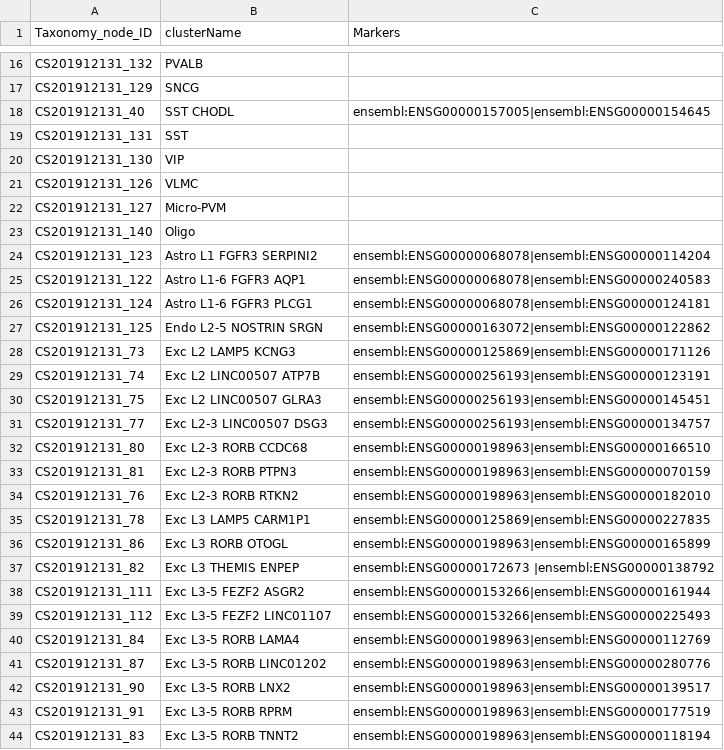
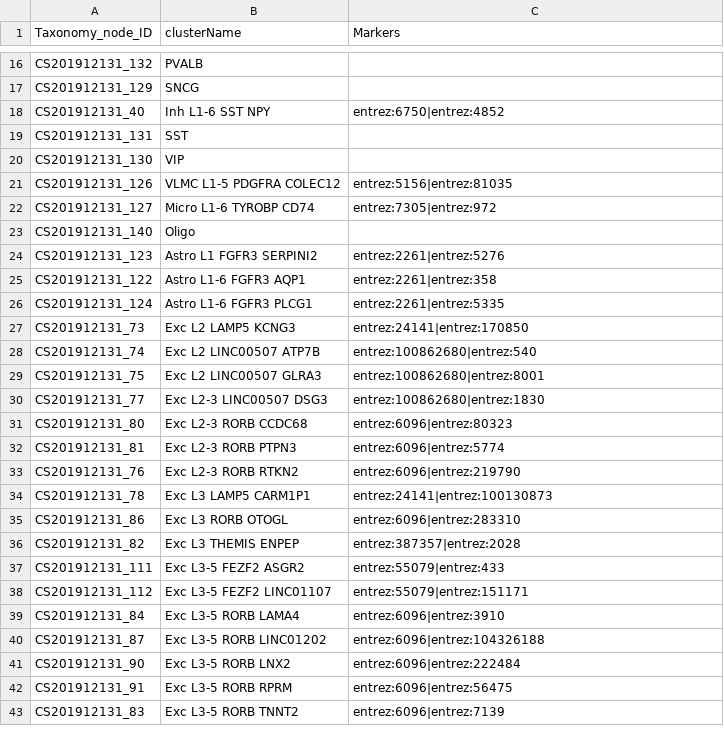
Before and after one commit to obophenotype/brain_data_standards_ontologies, a TSV file: src/markers/CS201912131_Allen_markers.tsv, drawn as a sheet; only a part is shown, gaps mark what is left out; the diff covers the shown part only.

```diff
--- a/src/markers/CS201912131_Allen_markers.tsv
+++ b/src/markers/CS201912131_Allen_markers.tsv
@@ -17,28 +17,27 @@ CS201912131_132	PVALB
 CS201912131_129	SNCG	
-CS201912131_40	SST CHODL	ensembl:ENSG00000157005|ensembl:ENSG00000154645
+CS201912131_40	Inh L1-6 SST NPY	entrez:6750|entrez:4852
 CS201912131_131	SST	
 CS201912131_130	VIP	
-CS201912131_126	VLMC	
-CS201912131_127	Micro-PVM	
+CS201912131_126	VLMC L1-5 PDGFRA COLEC12	entrez:5156|entrez:81035
+CS201912131_127	Micro L1-6 TYROBP CD74	entrez:7305|entrez:972
 CS201912131_140	Oligo	
-CS201912131_123	Astro L1 FGFR3 SERPINI2	ensembl:ENSG00000068078|ensembl:ENSG00000114204
-CS201912131_122	Astro L1-6 FGFR3 AQP1	ensembl:ENSG00000068078|ensembl:ENSG00000240583
-CS201912131_124	Astro L1-6 FGFR3 PLCG1	ensembl:ENSG00000068078|ensembl:ENSG00000124181
-CS201912131_125	Endo L2-5 NOSTRIN SRGN	ensembl:ENSG00000163072|ensembl:ENSG00000122862
-CS201912131_73	Exc L2 LAMP5 KCNG3	ensembl:ENSG00000125869|ensembl:ENSG00000171126
-CS201912131_74	Exc L2 LINC00507 ATP7B	ensembl:ENSG00000256193|ensembl:ENSG00000123191
-CS201912131_75	Exc L2 LINC00507 GLRA3	ensembl:ENSG00000256193|ensembl:ENSG00000145451
-CS201912131_77	Exc L2-3 LINC00507 DSG3	ensembl:ENSG00000256193|ensembl:ENSG00000134757
-CS201912131_80	Exc L2-3 RORB CCDC68	ensembl:ENSG00000198963|ensembl:ENSG00000166510
-CS201912131_81	Exc L2-3 RORB PTPN3	ensembl:ENSG00000198963|ensembl:ENSG00000070159
-CS201912131_76	Exc L2-3 RORB RTKN2	ensembl:ENSG00000198963|ensembl:ENSG00000182010
-CS201912131_78	Exc L3 LAMP5 CARM1P1	ensembl:ENSG00000125869|ensembl:ENSG00000227835
-CS201912131_86	Exc L3 RORB OTOGL	ensembl:ENSG00000198963|ensembl:ENSG00000165899
-CS201912131_82	Exc L3 THEMIS ENPEP	ensembl:ENSG00000172673 |ensembl:ENSG00000138792
-CS201912131_111	Exc L3-5 FEZF2 ASGR2	ensembl:ENSG00000153266|ensembl:ENSG00000161944
-CS201912131_112	Exc L3-5 FEZF2 LINC01107	ensembl:ENSG00000153266|ensembl:ENSG00000225493
-CS201912131_84	Exc L3-5 RORB LAMA4	ensembl:ENSG00000198963|ensembl:ENSG00000112769
-CS201912131_87	Exc L3-5 RORB LINC01202	ensembl:ENSG00000198963|ensembl:ENSG00000280776
-CS201912131_90	Exc L3-5 RORB LNX2	ensembl:ENSG00000198963|ensembl:ENSG00000139517
-CS201912131_91	Exc L3-5 RORB RPRM	ensembl:ENSG00000198963|ensembl:ENSG00000177519
-CS201912131_83	Exc L3-5 RORB TNNT2	ensembl:ENSG00000198963|ensembl:ENSG00000118194
+CS201912131_123	Astro L1 FGFR3 SERPINI2	entrez:2261|entrez:5276
+CS201912131_122	Astro L1-6 FGFR3 AQP1	entrez:2261|entrez:358
+CS201912131_124	Astro L1-6 FGFR3 PLCG1	entrez:2261|entrez:5335
+CS201912131_73	Exc L2 LAMP5 KCNG3	entrez:24141|entrez:170850
+CS201912131_74	Exc L2 LINC00507 ATP7B	entrez:100862680|entrez:540
+CS201912131_75	Exc L2 LINC00507 GLRA3	entrez:100862680|entrez:8001
+CS201912131_77	Exc L2-3 LINC00507 DSG3	entrez:100862680|entrez:1830
+CS201912131_80	Exc L2-3 RORB CCDC68	entrez:6096|entrez:80323
+CS201912131_81	Exc L2-3 RORB PTPN3	entrez:6096|entrez:5774
+CS201912131_76	Exc L2-3 RORB RTKN2	entrez:6096|entrez:219790
+CS201912131_78	Exc L3 LAMP5 CARM1P1	entrez:24141|entrez:100130873
+CS201912131_86	Exc L3 RORB OTOGL	entrez:6096|entrez:283310
+CS201912131_82	Exc L3 THEMIS ENPEP	entrez:387357|entrez:2028
+CS201912131_111	Exc L3-5 FEZF2 ASGR2	entrez:55079|entrez:433
+CS201912131_112	Exc L3-5 FEZF2 LINC01107	entrez:55079|entrez:151171
+CS201912131_84	Exc L3-5 RORB LAMA4	entrez:6096|entrez:3910
+CS201912131_87	Exc L3-5 RORB LINC01202	entrez:6096|entrez:104326188
+CS201912131_90	Exc L3-5 RORB LNX2	entrez:6096|entrez:222484
+CS201912131_91	Exc L3-5 RORB RPRM	entrez:6096|entrez:56475
+CS201912131_83	Exc L3-5 RORB TNNT2	entrez:6096|entrez:7139
```
Also changed, not shown: 4 removed rows and 106 edited cells elsewhere in this file, src/markers/CS1908210_Allen_markers.tsv, src/markers/CS201912131_markers.tsv, 33 other files.
